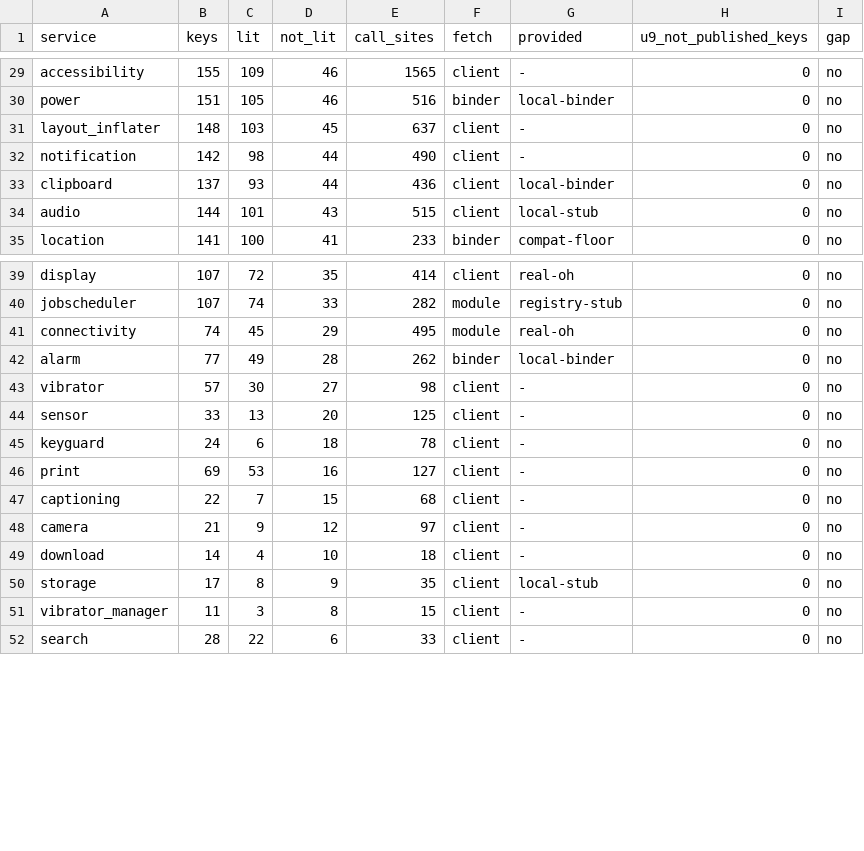
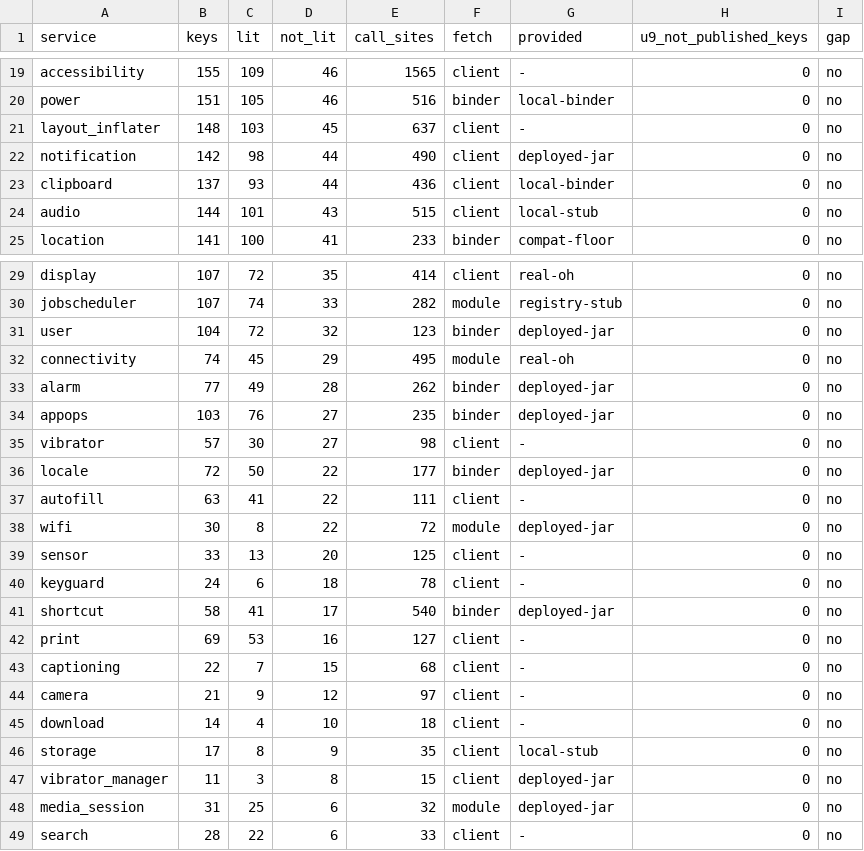
Before and after one commit to a2hlab/westlake-harness, a CSV file: benchmark/2026-10-01-system-service-gap/gap-table.csv, drawn as a sheet; only a part is shown, gaps mark what is left out; the diff covers the shown part only.

Commit message:
system-service gap: take providers from cc-wiki's dexdump of the deployed JAR (wifi, media_session, user, appops, locale, shortcut are answered); only getServiceOrThrow fetchers count as binder; remaining gaps 15, led by phone (x)

```diff
--- a/benchmark/2026-10-01-system-service-gap/gap-table.csv
+++ b/benchmark/2026-10-01-system-service-gap/gap-table.csv
@@ -31,3 +21,3 @@ power,151,105,46,516,binder,local-binder,0,no
 layout_inflater,148,103,45,637,client,-,0,no
-notification,142,98,44,490,client,-,0,no
+notification,142,98,44,490,client,deployed-jar,0,no
 clipboard,137,93,44,436,client,local-binder,0,no
@@ -40,7 +30,13 @@ display,107,72,35,414,client,real-oh,0,no
 jobscheduler,107,74,33,282,module,registry-stub,0,no
+user,104,72,32,123,binder,deployed-jar,0,no
 connectivity,74,45,29,495,module,real-oh,0,no
-alarm,77,49,28,262,binder,local-binder,0,no
+alarm,77,49,28,262,binder,deployed-jar,0,no
+appops,103,76,27,235,binder,deployed-jar,0,no
 vibrator,57,30,27,98,client,-,0,no
+locale,72,50,22,177,binder,deployed-jar,0,no
+autofill,63,41,22,111,client,-,0,no
+wifi,30,8,22,72,module,deployed-jar,0,no
 sensor,33,13,20,125,client,-,0,no
 keyguard,24,6,18,78,client,-,0,no
+shortcut,58,41,17,540,binder,deployed-jar,0,no
 print,69,53,16,127,client,-,0,no
@@ -50,3 +46,4 @@ download,14,4,10,18,client,-,0,no
 storage,17,8,9,35,client,local-stub,0,no
-vibrator_manager,11,3,8,15,client,-,0,no
+vibrator_manager,11,3,8,15,client,deployed-jar,0,no
+media_session,31,25,6,32,module,deployed-jar,0,no
 search,28,22,6,33,client,-,0,no
```
Also changed, not shown: 3 added rows, 10 removed rows and 1 edited cell elsewhere in this file, 2 other files.
